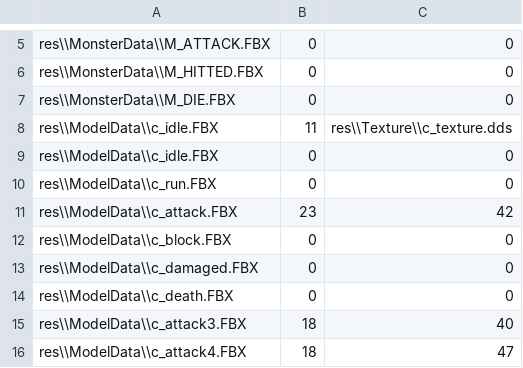
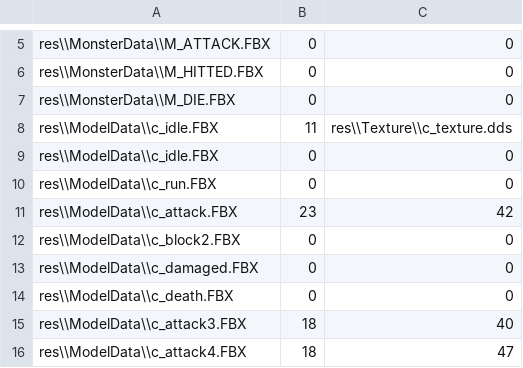
Before and after one commit to yeosu0107/SilentEngine, a CSV file: SilentEngine/GameModelList.csv, drawn as a sheet; only a part is shown, gaps mark what is left out.

```diff
--- a/SilentEngine/GameModelList.csv
+++ b/SilentEngine/GameModelList.csv
@@ -11,3 +11,3 @@ res\\ModelData\\c_run.FBX,0,0
 res\\ModelData\\c_attack.FBX,23,42
-res\\ModelData\\c_block.FBX,0,0
+res\\ModelData\\c_block2.FBX,0,0
 res\\ModelData\\c_damaged.FBX,0,0
```
Also changed, not shown: 10 other files.
